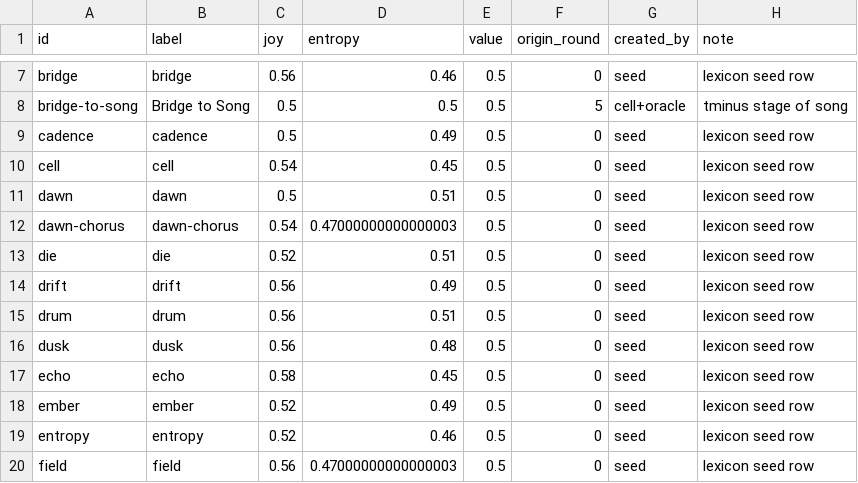
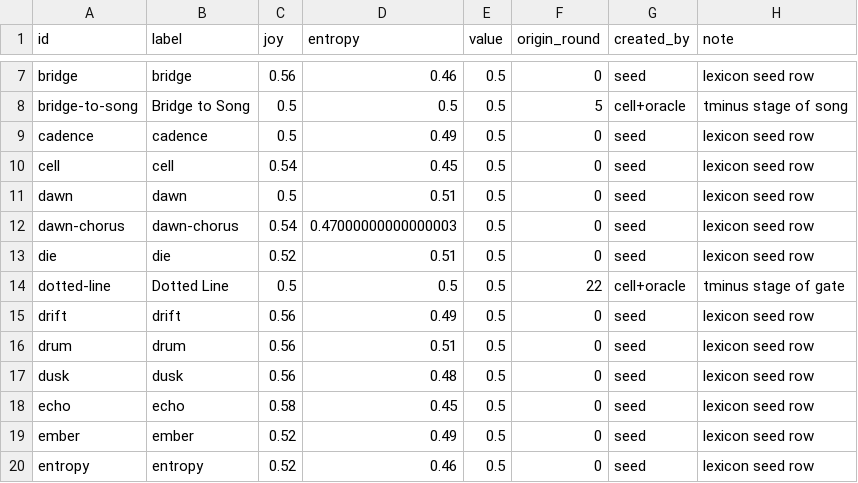
Before and after one commit to SuperInstance/quilt-matrix, a CSV file: runs/night3/matrix/nodes.csv, drawn as a sheet; only a part is shown, gaps mark what is left out; the shorter side is filled out with more unchanged rows.

Commit message:
quilt-matrix: through round 24 (nodes=55 edges=14 balance=0.9753)

```diff
--- a/runs/night3/matrix/nodes.csv
+++ b/runs/night3/matrix/nodes.csv
@@ -13,2 +13,3 @@ dawn-chorus,dawn-chorus,0.54,0.47000000000000003,0.5,0,seed,lexicon seed row
 die,die,0.52,0.51,0.5,0,seed,lexicon seed row
+dotted-line,Dotted Line,0.5,0.5,0.5,22,cell+oracle,tminus stage of gate
 drift,drift,0.56,0.49,0.5,0,seed,lexicon seed row
```
Also changed, not shown: runs/night3/leaderboard.csv, runs/night3/matrix/edges.csv, 7 other files.
